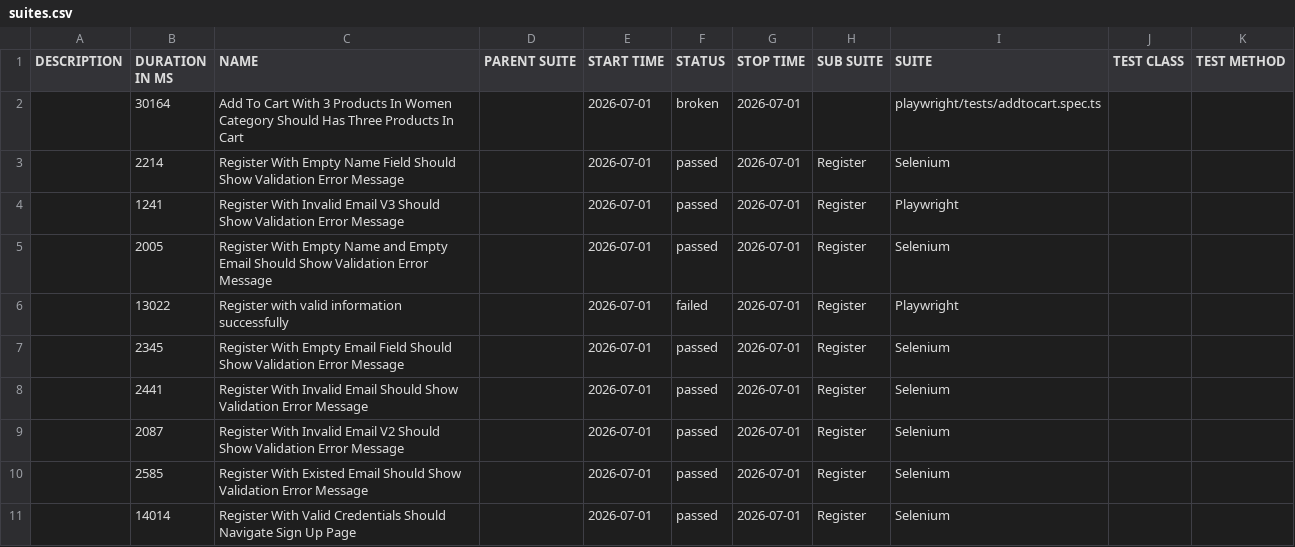
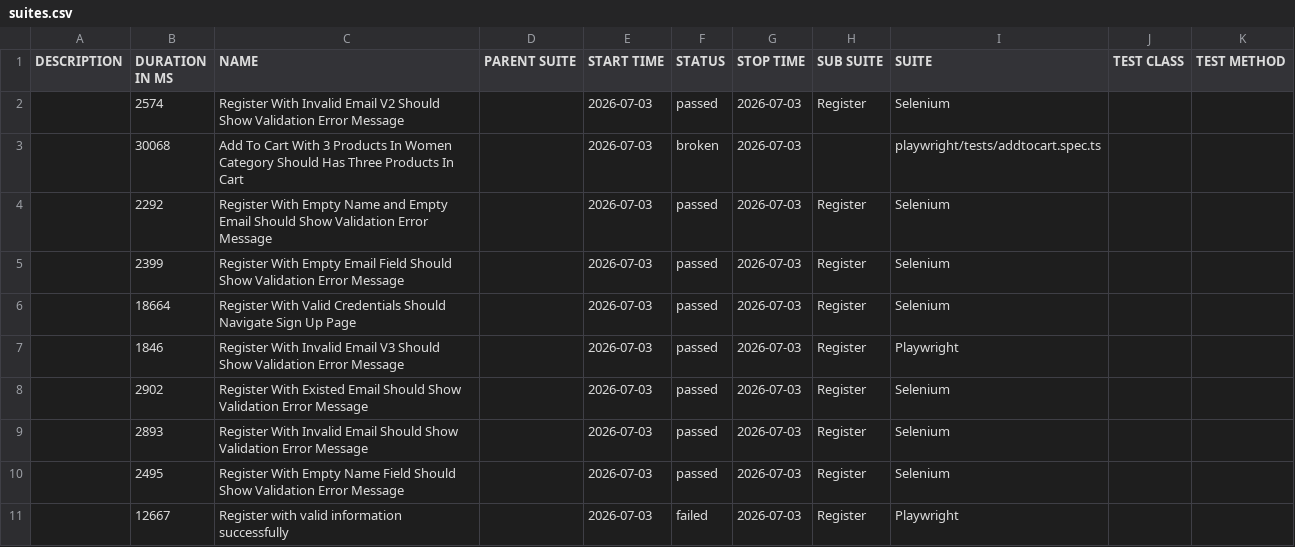
Before and after one commit to NguyenHongPhong/QA-automation-robot, a CSV file: data/suites.csv, drawn as a sheet.

```diff
--- a/data/suites.csv
+++ b/data/suites.csv
@@ -1,11 +1,11 @@
 "DESCRIPTION","DURATION IN MS","NAME","PARENT SUITE","START TIME","STATUS","STOP TIME","SUB SUITE","SUITE","TEST CLASS","TEST METHOD"
-"","30164","Add To Cart With 3 Products In Women Category Should Has Three Products In Cart","","2026-07-01","broken","2026-07-01","","playwright/tests/addtocart.spec.ts","",""
-"","2214","Register With Empty Name Field Should Show Validation Error Message","","2026-07-01","passed","2026-07-01","Register","Selenium","",""
-"","1241","Register With Invalid Email V3 Should Show Validation Error Message","","2026-07-01","passed","2026-07-01","Register","Playwright","",""
-"","2005","Register With Empty Name and Empty Email Should Show Validation Error Message","","2026-07-01","passed","2026-07-01","Register","Selenium","",""
-"","13022","Register with valid information successfully","","2026-07-01","failed","2026-07-01","Register","Playwright","",""
-"","2345","Register With Empty Email Field Should Show Validation Error Message","","2026-07-01","passed","2026-07-01","Register","Selenium","",""
-"","2441","Register With Invalid Email Should Show Validation Error Message","","2026-07-01","passed","2026-07-01","Register","Selenium","",""
-"","2087","Register With Invalid Email V2 Should Show Validation Error Message","","2026-07-01","passed","2026-07-01","Register","Selenium","",""
-"","2585","Register With Existed Email Should Show Validation Error Message","","2026-07-01","passed","2026-07-01","Register","Selenium","",""
-"","14014","Register With Valid Credentials Should Navigate Sign Up Page","","2026-07-01","passed","2026-07-01","Register","Selenium","",""
+"","2574","Register With Invalid Email V2 Should Show Validation Error Message","","2026-07-03","passed","2026-07-03","Register","Selenium","",""
+"","30068","Add To Cart With 3 Products In Women Category Should Has Three Products In Cart","","2026-07-03","broken","2026-07-03","","playwright/tests/addtocart.spec.ts","",""
+"","2292","Register With Empty Name and Empty Email Should Show Validation Error Message","","2026-07-03","passed","2026-07-03","Register","Selenium","",""
+"","2399","Register With Empty Email Field Should Show Validation Error Message","","2026-07-03","passed","2026-07-03","Register","Selenium","",""
+"","18664","Register With Valid Credentials Should Navigate Sign Up Page","","2026-07-03","passed","2026-07-03","Register","Selenium","",""
+"","1846","Register With Invalid Email V3 Should Show Validation Error Message","","2026-07-03","passed","2026-07-03","Register","Playwright","",""
+"","2902","Register With Existed Email Should Show Validation Error Message","","2026-07-03","passed","2026-07-03","Register","Selenium","",""
+"","2893","Register With Invalid Email Should Show Validation Error Message","","2026-07-03","passed","2026-07-03","Register","Selenium","",""
+"","2495","Register With Empty Name Field Should Show Validation Error Message","","2026-07-03","passed","2026-07-03","Register","Selenium","",""
+"","12667","Register with valid information successfully","","2026-07-03","failed","2026-07-03","Register","Playwright","",""
```
Also changed, not shown: 39 other files.
